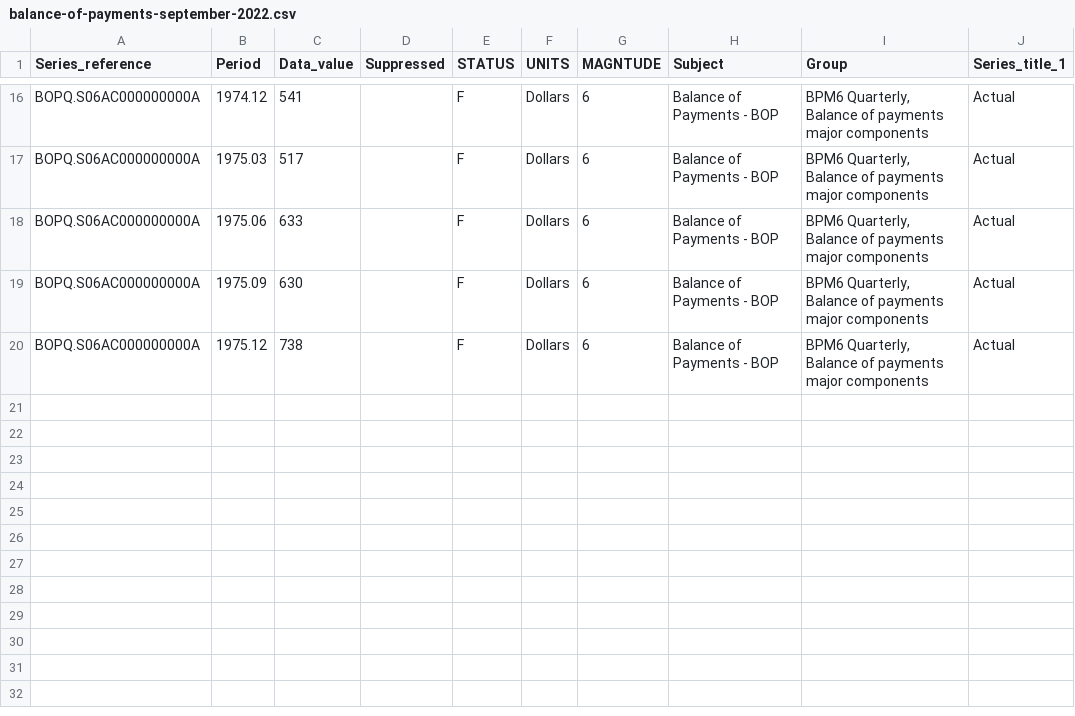
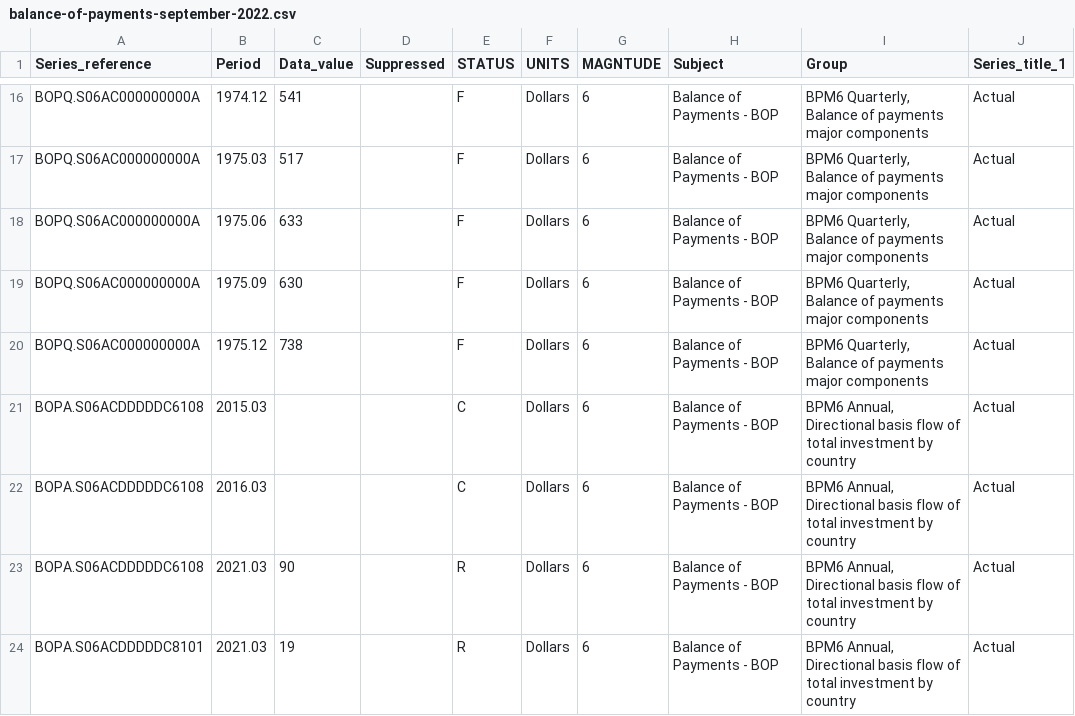
Before and after one commit to jokosu10/clearisk-project-test, a CSV file: balance-of-payments-september-2022.csv, drawn as a sheet; only a part is shown, gaps mark what is left out; the diff names each change by its address in the sheet, - before the commit and + after, or states it on an @@ line.

Commit message:
add api sum balance payment by status payment (#13)

```diff
--- a/balance-of-payments-september-2022.csv
+++ b/balance-of-payments-september-2022.csv
+row 21: BOPA.S06ACDDDDDC6108 | 2015.03 |  |  | C | Dollars | 6 | Balance of Payments - BOP | BPM6 Annual, Directional basis flow of total investment by country | Actual
+row 22: BOPA.S06ACDDDDDC6108 | 2016.03 |  |  | C | Dollars | 6 | Balance of Payments - BOP | BPM6 Annual, Directional basis flow of total investment by country | Actual
+row 23: BOPA.S06ACDDDDDC6108 | 2021.03 | 90 |  | R | Dollars | 6 | Balance of Payments - BOP | BPM6 Annual, Directional basis flow of total investment by country | Actual
+row 24: BOPA.S06ACDDDDDC8101 | 2021.03 | 19 |  | R | Dollars | 6 | Balance of Payments - BOP | BPM6 Annual, Directional basis flow of total investment by country | Actual
```
Also changed, not shown: 3 other files.
